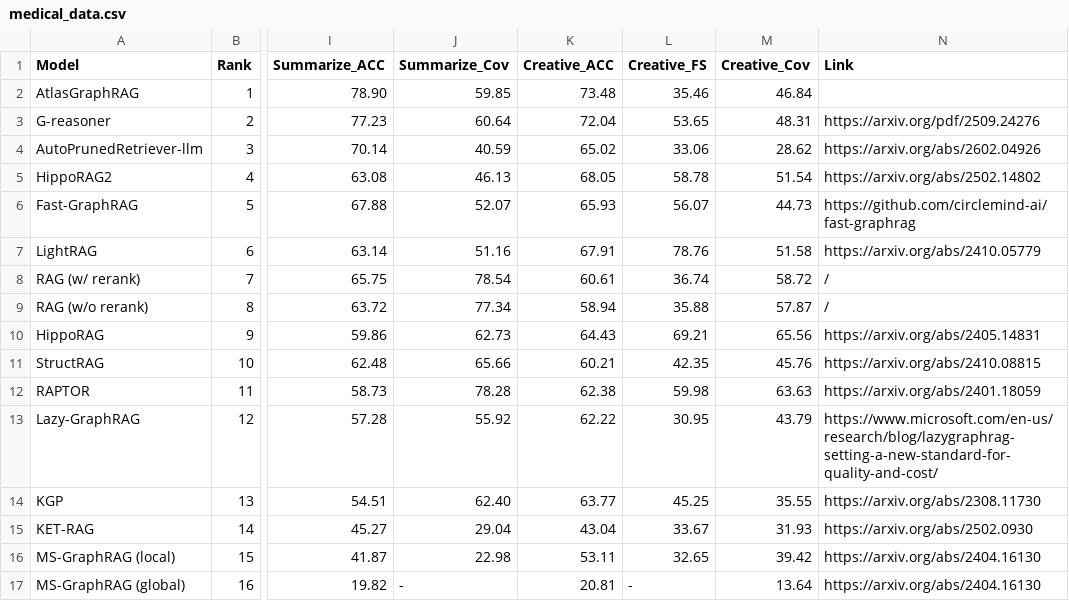
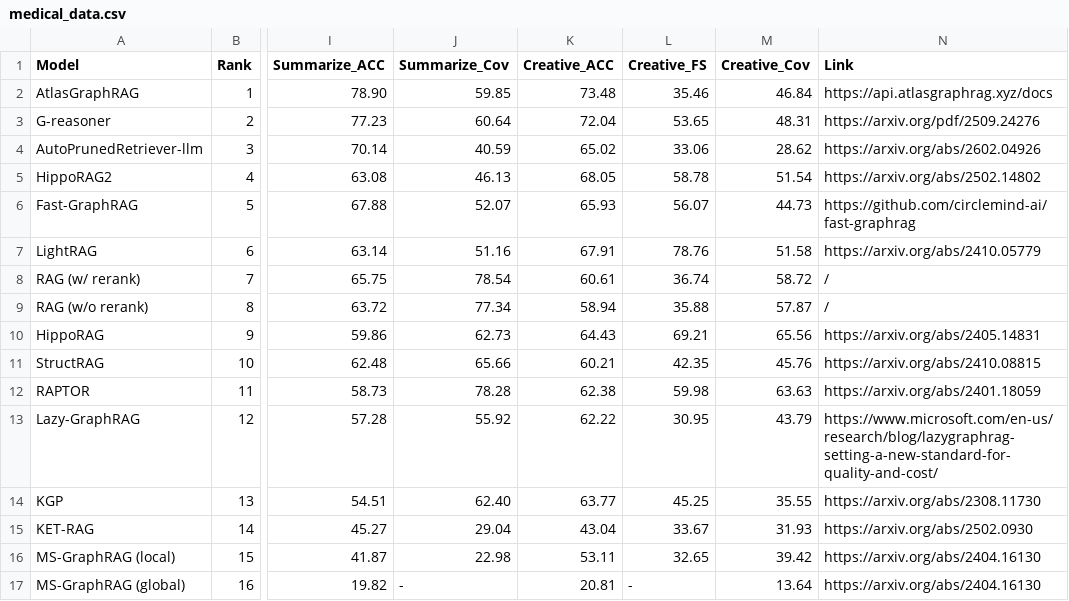
Before and after one commit to GraphRAG-Bench/GraphRAG-Bench.github.io, a CSV file: medical_data.csv, drawn as a sheet; only a part is shown, gaps mark what is left out; the diff names each change by its address in the sheet, - before the commit and + after, or states it on an @@ line.

```diff
--- a/medical_data.csv
+++ b/medical_data.csv
-N2 (Link): (empty)
+N2 (Link): https://api.atlasgraphrag.xyz/docs
```
Also changed, not shown: story_data.csv.
